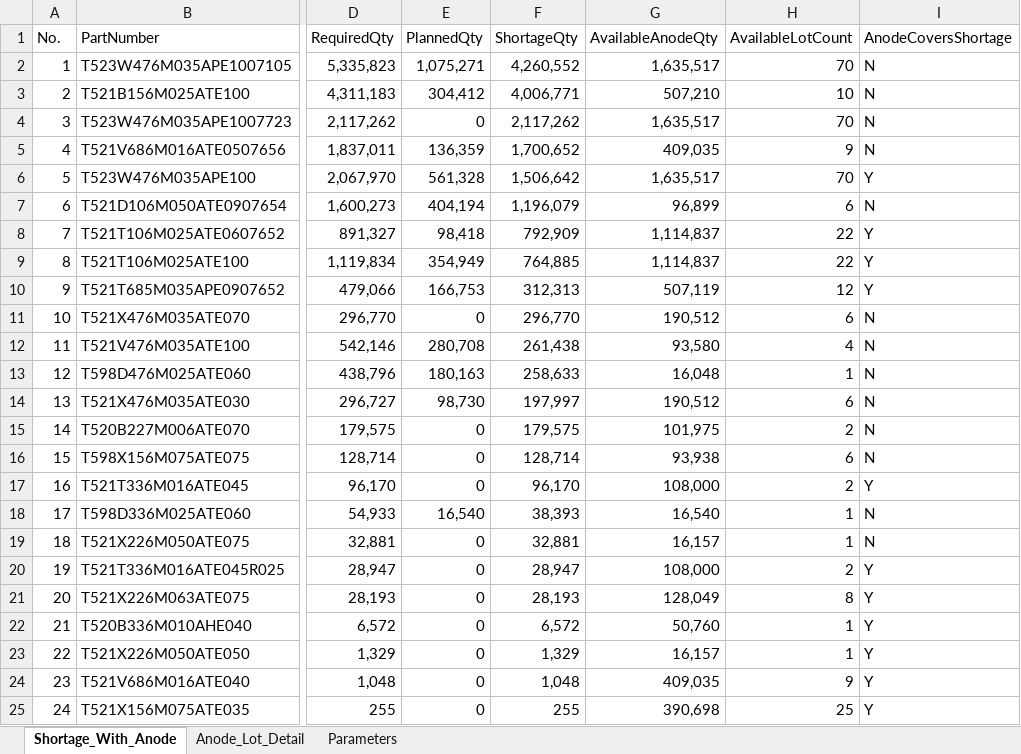
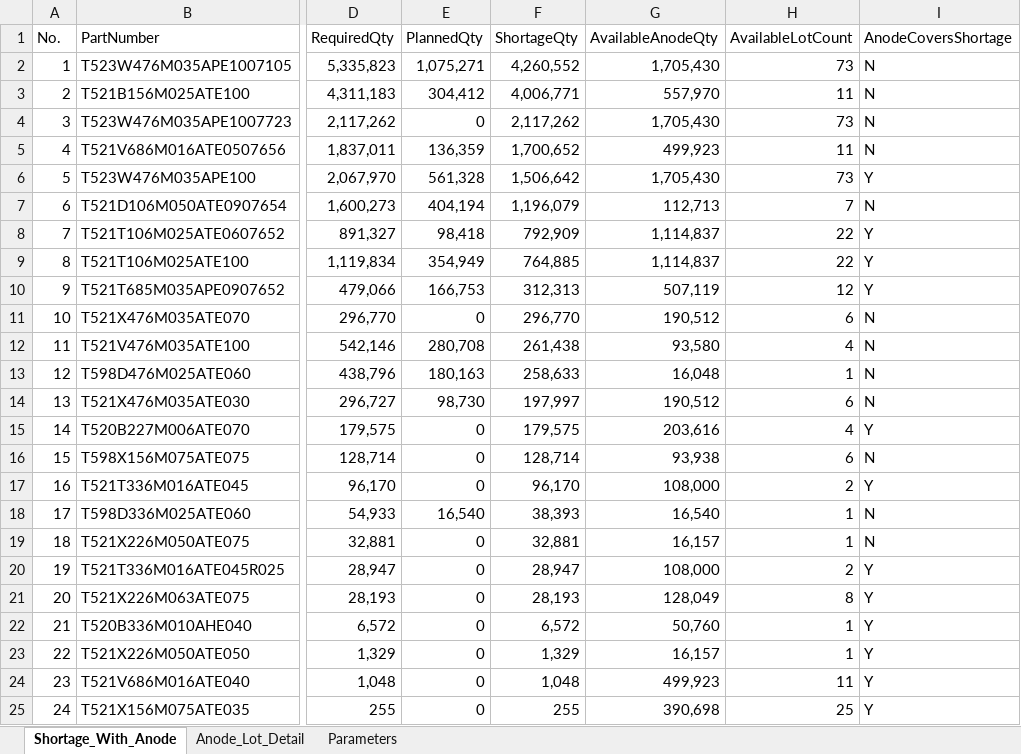
Before and after one commit to Esme-1234/Claude, an Excel workbook: shortage_with_anode_report.xlsx, sheet Shortage_With_Anode, drawn as a sheet; only a part is shown, gaps mark what is left out; values as stored, in another font and other column widths than the file's, no borders; the diff names each change by its address in the sheet, - before the commit and + after, or states it on an @@ line.

```diff
--- a/shortage_with_anode_report.xlsx (sheet Shortage_With_Anode)
+++ b/shortage_with_anode_report.xlsx (sheet Shortage_With_Anode)
-G2 (AvailableAnodeQty): 1,635,517
+G2 (AvailableAnodeQty): 1,705,430
-H2 (AvailableLotCount): 70
+H2 (AvailableLotCount): 73
-G3 (AvailableAnodeQty): 507,210
+G3 (AvailableAnodeQty): 557,970
-H3 (AvailableLotCount): 10
+H3 (AvailableLotCount): 11
-G4 (AvailableAnodeQty): 1,635,517
+G4 (AvailableAnodeQty): 1,705,430
-H4 (AvailableLotCount): 70
+H4 (AvailableLotCount): 73
-G5 (AvailableAnodeQty): 409,035
+G5 (AvailableAnodeQty): 499,923
-H5 (AvailableLotCount): 9
+H5 (AvailableLotCount): 11
-G6 (AvailableAnodeQty): 1,635,517
+G6 (AvailableAnodeQty): 1,705,430
-H6 (AvailableLotCount): 70
+H6 (AvailableLotCount): 73
-G7 (AvailableAnodeQty): 96,899
+G7 (AvailableAnodeQty): 112,713
-H7 (AvailableLotCount): 6
+H7 (AvailableLotCount): 7
-G15 (AvailableAnodeQty): 101,975
+G15 (AvailableAnodeQty): 203,616
-H15 (AvailableLotCount): 2
+H15 (AvailableLotCount): 4
-I15 (AnodeCoversShortage): N
+I15 (AnodeCoversShortage): Y
-G24 (AvailableAnodeQty): 409,035
+G24 (AvailableAnodeQty): 499,923
-H24 (AvailableLotCount): 9
+H24 (AvailableLotCount): 11
```
Also changed, not shown: sheet Anode_Lot_Detail, sheet Parameters, 1 other file.
